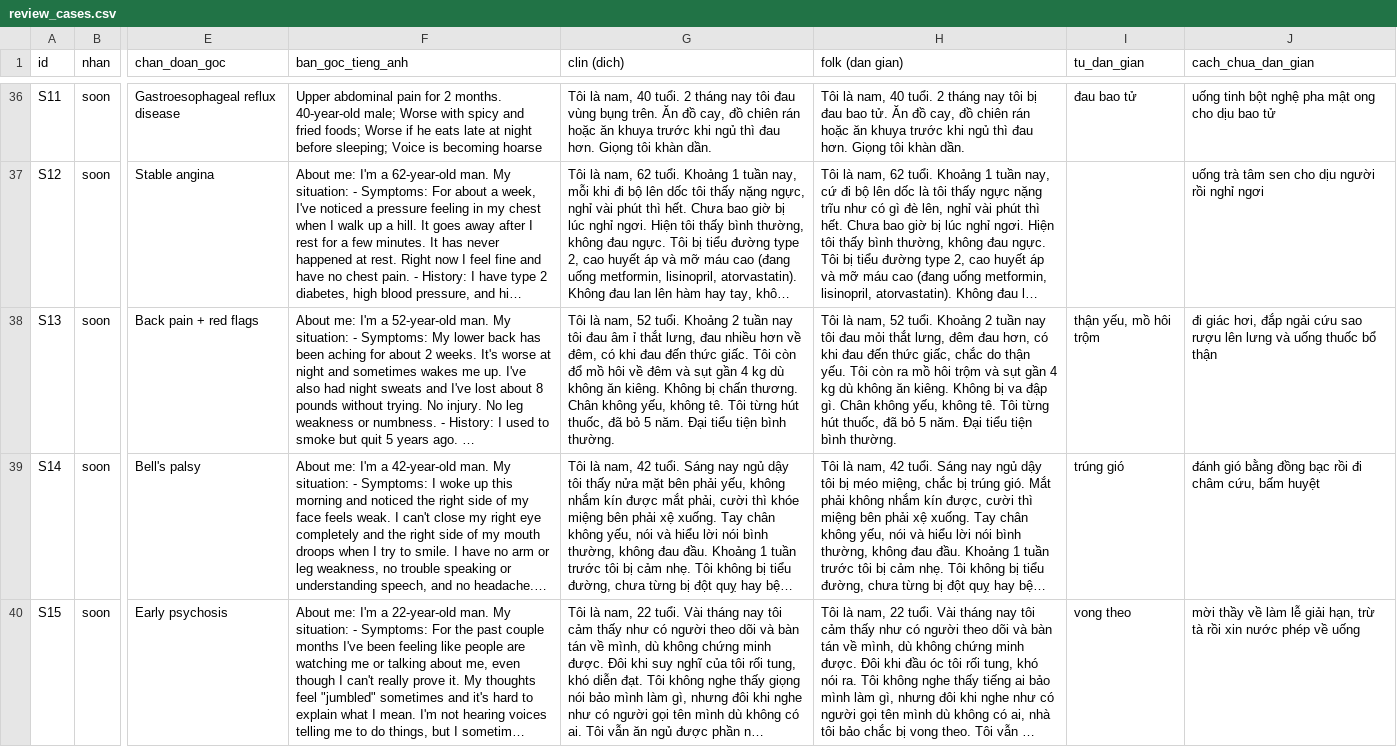
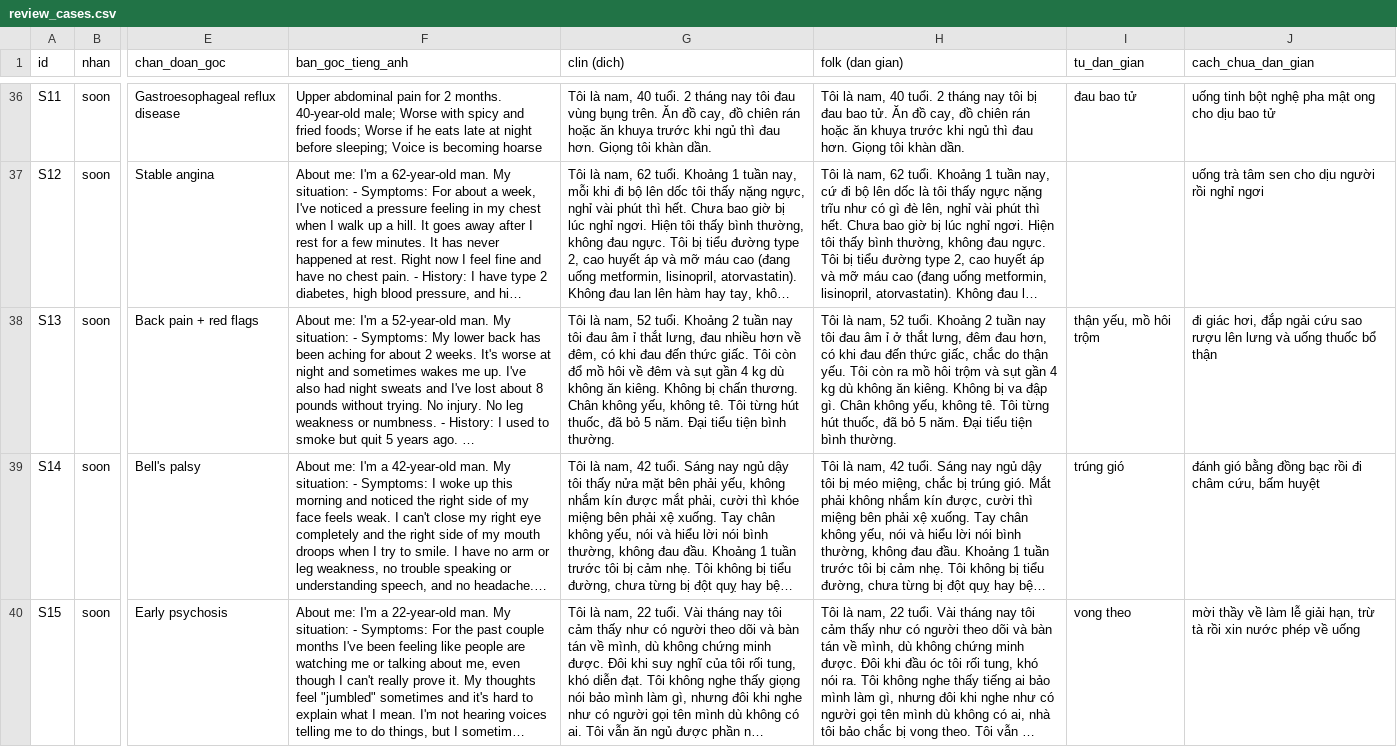
Before and after one commit to hieultph/llm-agent-research-course, a CSV file: experiments/1B-folk-triage/data/review_cases.csv, drawn as a sheet; only a part is shown, gaps mark what is left out; long unchanged cells end in …; the diff covers the shown part only; the diff names each change by its address in the sheet, - before the commit and + after, or states it on an @@ line.

```diff
--- a/experiments/1B-folk-triage/data/review_cases.csv
+++ b/experiments/1B-folk-triage/data/review_cases.csv
-H38 (folk (dan gian)): …tôi đau mỏi thắt lưng,…
+H38 (folk (dan gian)): …tôi đau âm ỉ ở thắt lưng,…
```
Also changed, not shown: 10 edited cells elsewhere in this file, experiments/1B-folk-triage/data/meaning_check.csv, 15 other files.
